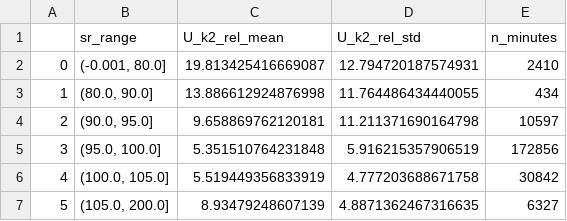
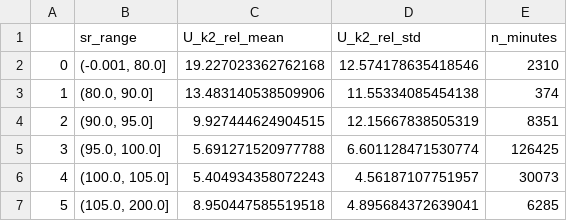
Before and after one commit to nicoleits/ATAMOSTEC, a CSV file: propagacion de errores/ref_cell/sr_uncertainty_by_sr_range.csv, drawn as a sheet.

```diff
--- a/propagacion de errores/ref_cell/sr_uncertainty_by_sr_range.csv
+++ b/propagacion de errores/ref_cell/sr_uncertainty_by_sr_range.csv
@@ -1,7 +1,7 @@
 ,sr_range,U_k2_rel_mean,U_k2_rel_std,n_minutes
-0,"(-0.001, 80.0]",19.813425416669087,12.794720187574931,2410
-1,"(80.0, 90.0]",13.886612924876998,11.764486434440055,434
-2,"(90.0, 95.0]",9.658869762120181,11.211371690164798,10597
-3,"(95.0, 100.0]",5.351510764231848,5.916215357906519,172856
-4,"(100.0, 105.0]",5.519449356833919,4.777203688671758,30842
-5,"(105.0, 200.0]",8.93479248607139,4.8871362467316635,6327
+0,"(-0.001, 80.0]",19.227023362762168,12.574178635418546,2310
+1,"(80.0, 90.0]",13.483140538509906,11.55334085454138,374
+2,"(90.0, 95.0]",9.927444624904515,12.15667838505319,8351
+3,"(95.0, 100.0]",5.691271520977788,6.601128471530774,126425
+4,"(100.0, 105.0]",5.404934358072243,4.56187107751957,30073
+5,"(105.0, 200.0]",8.950447585519518,4.895684372639041,6285
```
Also changed, not shown: propagacion de errores/ref_cell/sr_monthly_abs_with_U.csv, propagacion de errores/ref_cell/sr_uncertainty_by_month.csv, 52 other files.
